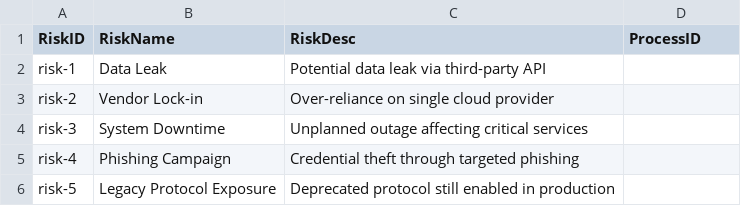
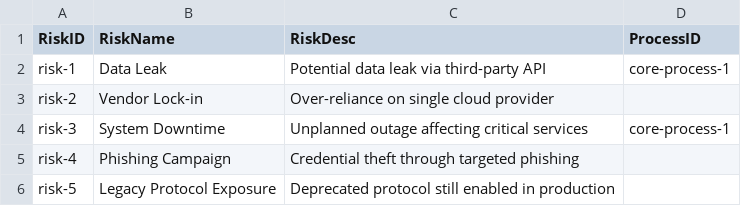
Before and after one commit to nguyenvietand/grc-process-inventory, a CSV file: __tests__/RisksDataset.csv, drawn as a sheet.

Commit message:
Check duplicate Risk & Control, reactive Risk/Control's retired

```diff
--- a/__tests__/RisksDataset.csv
+++ b/__tests__/RisksDataset.csv
@@ -1,5 +1,5 @@
 RiskID,RiskName,RiskDesc,ProcessID
-risk-1,Data Leak,Potential data leak via third-party API,
+risk-1,Data Leak,Potential data leak via third-party API,core-process-1
 risk-2,Vendor Lock-in,Over-reliance on single cloud provider,
-risk-3,System Downtime,Unplanned outage affecting critical services,
+risk-3,System Downtime,Unplanned outage affecting critical services,core-process-1
 risk-4,Phishing Campaign,Credential theft through targeted phishing,
```
Also changed, not shown: __tests__/ControlsDataset.csv, __tests__/ProcessDataset.csv, 4 other files.
